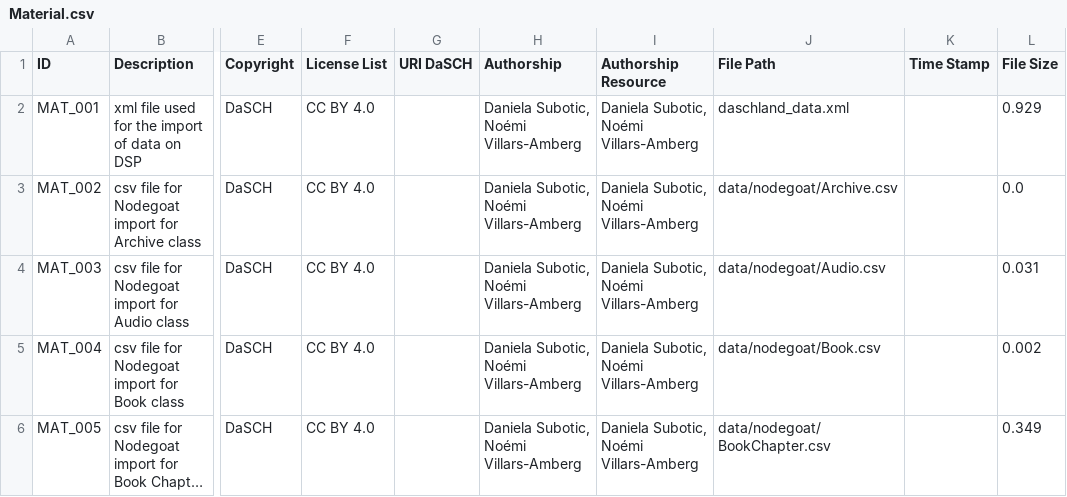
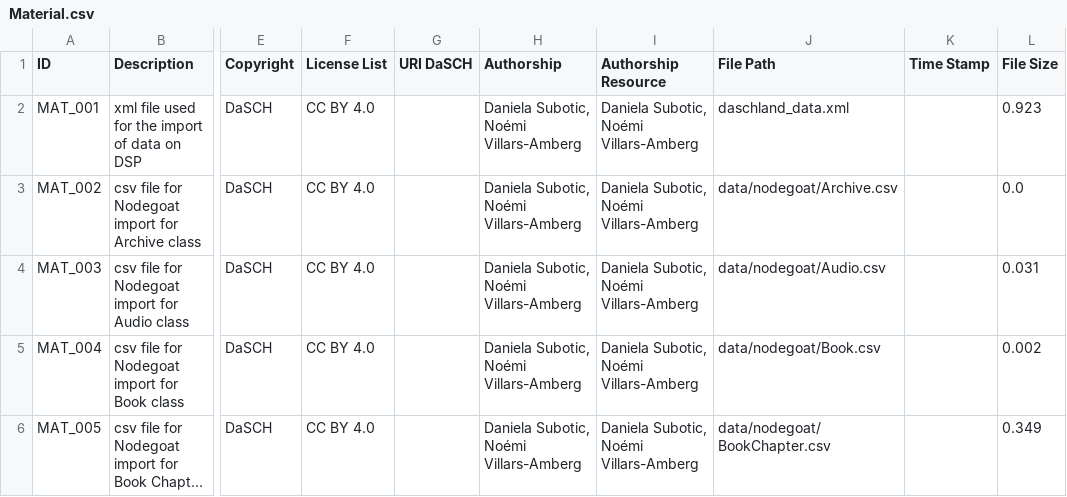
Before and after one commit to dasch-swiss/daschland-scripts, a CSV file: data/nodegoat/Material.csv, drawn as a sheet; only a part is shown, gaps mark what is left out; long unchanged cells end in …; the diff names each change by its address in the sheet, - before the commit and + after, or states it on an @@ line.

Commit message:
Adaptations Data Model for Legal info on Resources
Update deprecated functions

```diff
--- a/data/nodegoat/Material.csv
+++ b/data/nodegoat/Material.csv
-L2 (File Size): 0.929
+L2 (File Size): 0.923
```
Also changed, not shown: 1 other file.
